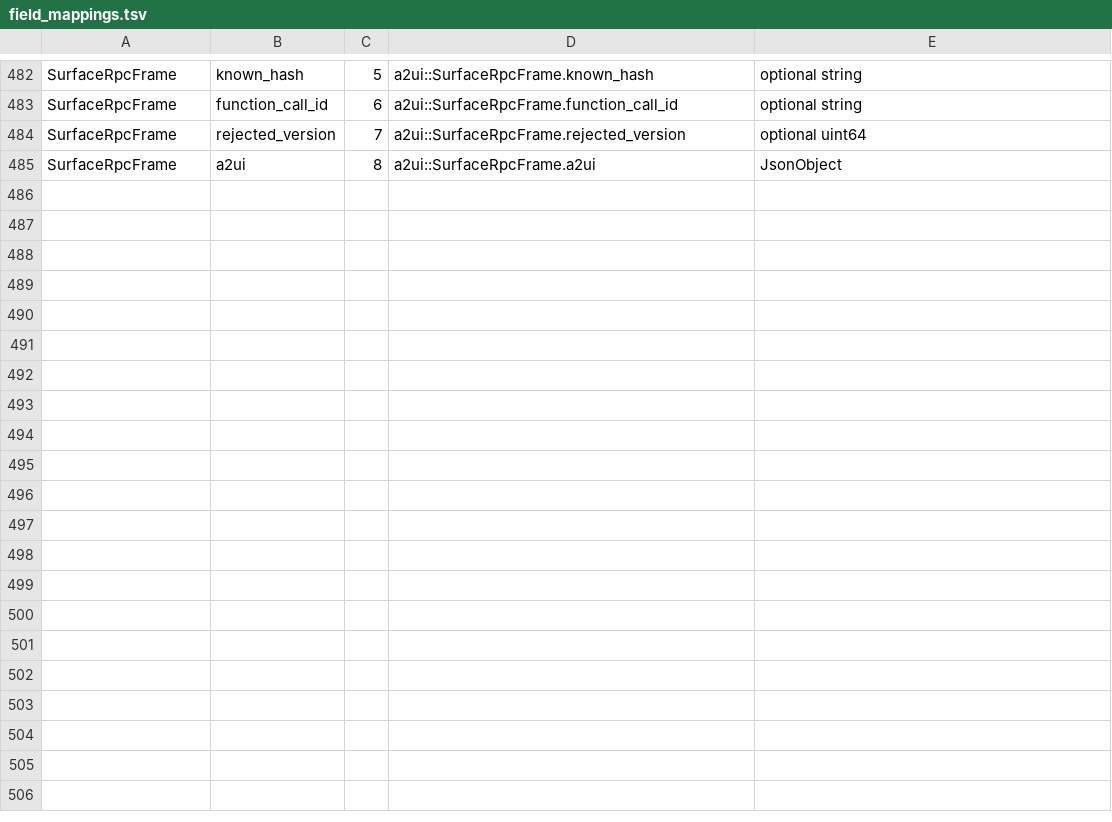
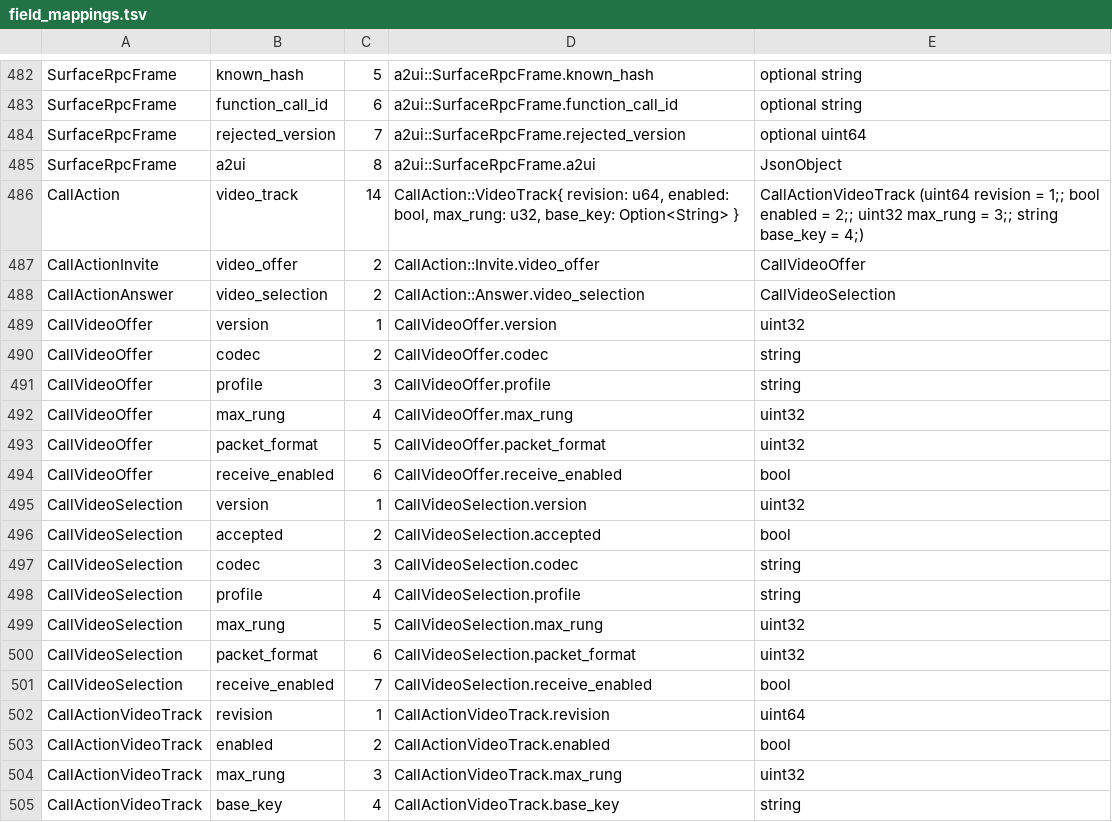
Before and after one commit to ramfluxhq/ramflux, a TSV file: crates/ramflux-protocol/src/message/schema/field_mappings.tsv, drawn as a sheet; only a part is shown, gaps mark what is left out; the diff names each change by its address in the sheet, - before the commit and + after, or states it on an @@ line.

Commit message:
CALLS-VIDEO-V1.1: signed video offer, selection and track messages
Adds CallVideoOffer (Invite field 2), CallVideoSelection (Answer field 2) and
CallActionVideoTrack (CallAction oneof 14) at layer 6; COMPILED_LAYER 6.
Voice-only controls keep their layer 5 shape. Regenerated descriptor and
generated code with tools/message-schema (--check clean).

```diff
--- a/crates/ramflux-protocol/src/message/schema/field_mappings.tsv
+++ b/crates/ramflux-protocol/src/message/schema/field_mappings.tsv
+row 486: CallAction | video_track | 14 | CallAction::VideoTrack{ revision: u64, enabled: bool, max_rung: u32, base_key: Option<String> } | CallActionVideoTrack (uint64 revision = 1;; bool enabled = 2;; uint32 max_rung = 3;; string base_key = 4;)
+row 487: CallActionInvite | video_offer | 2 | CallAction::Invite.video_offer | CallVideoOffer
+row 488: CallActionAnswer | video_selection | 2 | CallAction::Answer.video_selection | CallVideoSelection
+row 489: CallVideoOffer | version | 1 | CallVideoOffer.version | uint32
+row 490: CallVideoOffer | codec | 2 | CallVideoOffer.codec | string
+row 491: CallVideoOffer | profile | 3 | CallVideoOffer.profile | string
+row 492: CallVideoOffer | max_rung | 4 | CallVideoOffer.max_rung | uint32
+row 493: CallVideoOffer | packet_format | 5 | CallVideoOffer.packet_format | uint32
+row 494: CallVideoOffer | receive_enabled | 6 | CallVideoOffer.receive_enabled | bool
+row 495: CallVideoSelection | version | 1 | CallVideoSelection.version | uint32
+row 496: CallVideoSelection | accepted | 2 | CallVideoSelection.accepted | bool
+row 497: CallVideoSelection | codec | 3 | CallVideoSelection.codec | string
+row 498: CallVideoSelection | profile | 4 | CallVideoSelection.profile | string
+row 499: CallVideoSelection | max_rung | 5 | CallVideoSelection.max_rung | uint32
+row 500: CallVideoSelection | packet_format | 6 | CallVideoSelection.packet_format | uint32
+row 501: CallVideoSelection | receive_enabled | 7 | CallVideoSelection.receive_enabled | bool
+row 502: CallActionVideoTrack | revision | 1 | CallActionVideoTrack.revision | uint64
+row 503: CallActionVideoTrack | enabled | 2 | CallActionVideoTrack.enabled | bool
+row 504: CallActionVideoTrack | max_rung | 3 | CallActionVideoTrack.max_rung | uint32
+row 505: CallActionVideoTrack | base_key | 4 | CallActionVideoTrack.base_key | string
```
Also changed, not shown: crates/ramflux-protocol/src/message/schema/field_layers.tsv, 11 other files.
